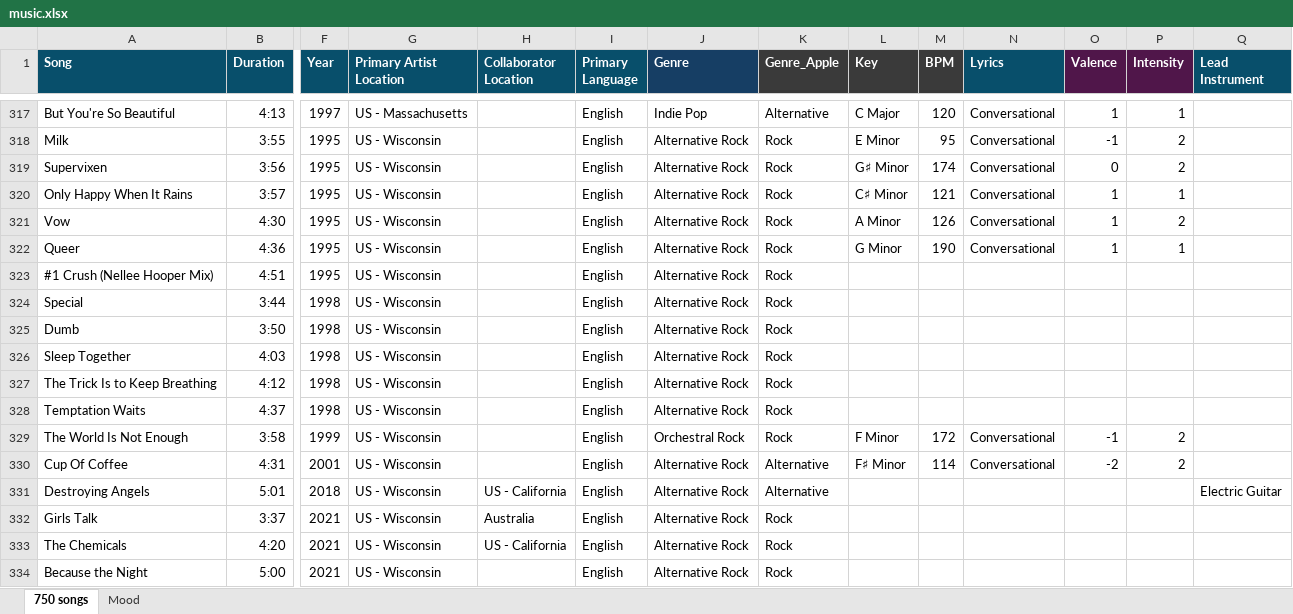
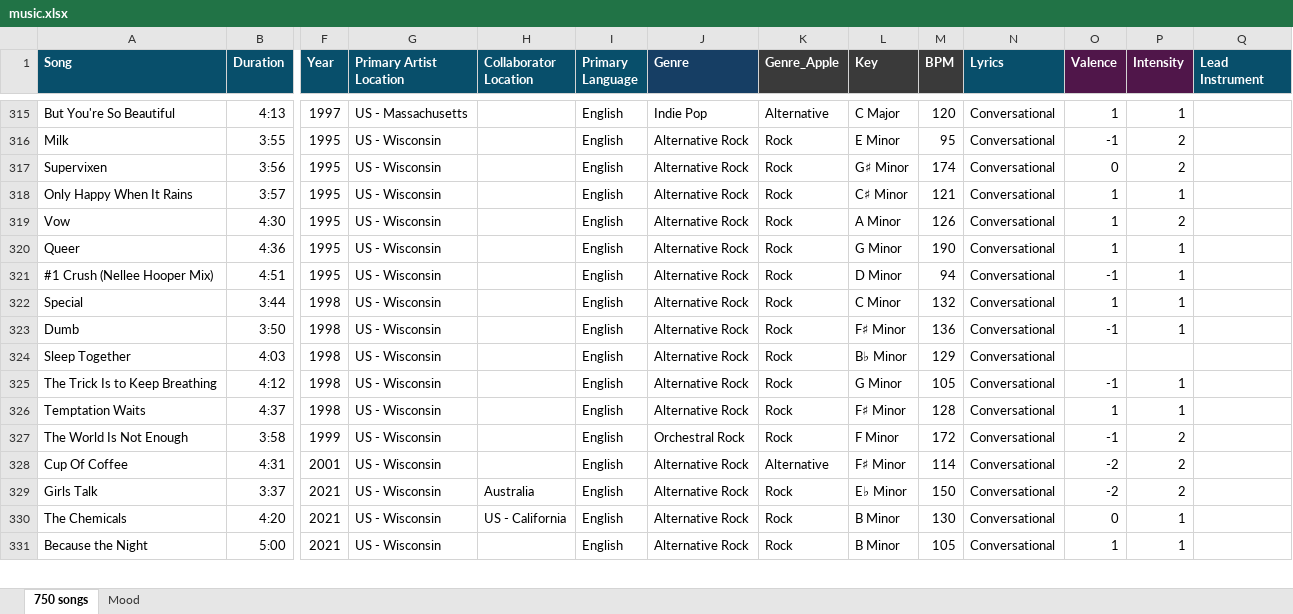
Before and after one commit to linda-n-design/playlist-visualized, an Excel workbook: data/music.xlsx, sheet 750 songs, drawn as a sheet; only a part is shown, gaps mark what is left out; values as stored, in another font and other column widths than the file's, no borders; removed rows and columns are numbered as before the commit, all else as after; rows hold the shown columns only; the diff covers the shown part only; the diff names each change by its address in the sheet, - before the commit and + after, or states it on an @@ line.

```diff
--- a/data/music.xlsx (sheet 750 songs)
+++ b/data/music.xlsx (sheet 750 songs)
-L321 (Key): (empty)
+L321 (Key): D Minor
-M321 (BPM): (empty)
+M321 (BPM): 94
-N321:N326 (Lyrics): (empty)
+N321:N326 (Lyrics): Conversational
-O321 (Valence): (empty)
+O321 (Valence): -1
-P321:P323 (Intensity): (empty)
+P321:P323 (Intensity): 1
-L322 (Key): (empty)
+L322 (Key): C Minor
-M322 (BPM): (empty)
+M322 (BPM): 132
-O322 (Valence): (empty)
+O322 (Valence): 1
-L323 (Key): (empty)
+L323 (Key): F♯ Minor
-M323 (BPM): (empty)
+M323 (BPM): 136
-O323 (Valence): (empty)
+O323 (Valence): -1
-L324 (Key): (empty)
+L324 (Key): B♭ Minor
-M324 (BPM): (empty)
+M324 (BPM): 129
-L325 (Key): (empty)
+L325 (Key): G Minor
-M325 (BPM): (empty)
+M325 (BPM): 105
-O325 (Valence): (empty)
+O325 (Valence): -1
-P325:P326 (Intensity): (empty)
+P325:P326 (Intensity): 1
-L326 (Key): (empty)
+L326 (Key): F♯ Minor
-M326 (BPM): (empty)
+M326 (BPM): 128
-O326 (Valence): (empty)
+O326 (Valence): 1
-row 331: Destroying Angels | 5:01 | 2018 | US - Wisconsin | US - California | English | Alternative Rock | Alternative |  |  |  |  |  | Electric Guitar
-L329 (Key): (empty)
+L329 (Key): E♭ Minor
-M329 (BPM): (empty)
+M329 (BPM): 150
-N329:N331 (Lyrics): (empty)
+N329:N331 (Lyrics): Conversational
-O329 (Valence): (empty)
+O329 (Valence): -2
-P329 (Intensity): (empty)
+P329 (Intensity): 2
-L330:L331 (Key): (empty)
+L330:L331 (Key): B Minor
-M330 (BPM): (empty)
+M330 (BPM): 130
-O330 (Valence): (empty)
+O330 (Valence): 0
-P330:P331 (Intensity): (empty)
+P330:P331 (Intensity): 1
-M331 (BPM): (empty)
+M331 (BPM): 105
-O331 (Valence): (empty)
+O331 (Valence): 1
```
Also changed, not shown: 6 added rows, 5 removed rows, 10 moved rows and 181 edited cells elsewhere in this sheet, formulas that keep their value, 3 other files.
